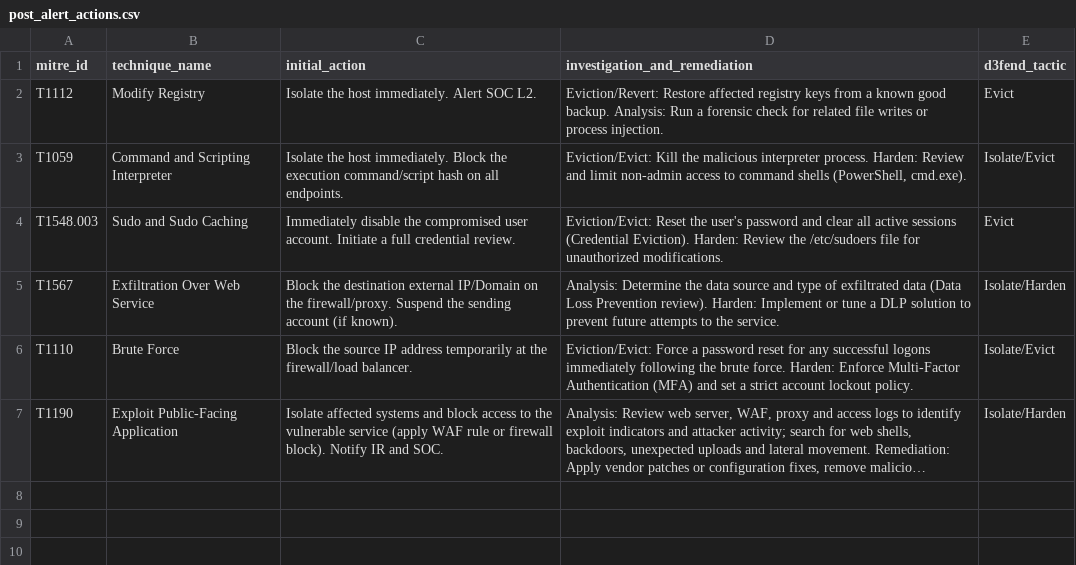
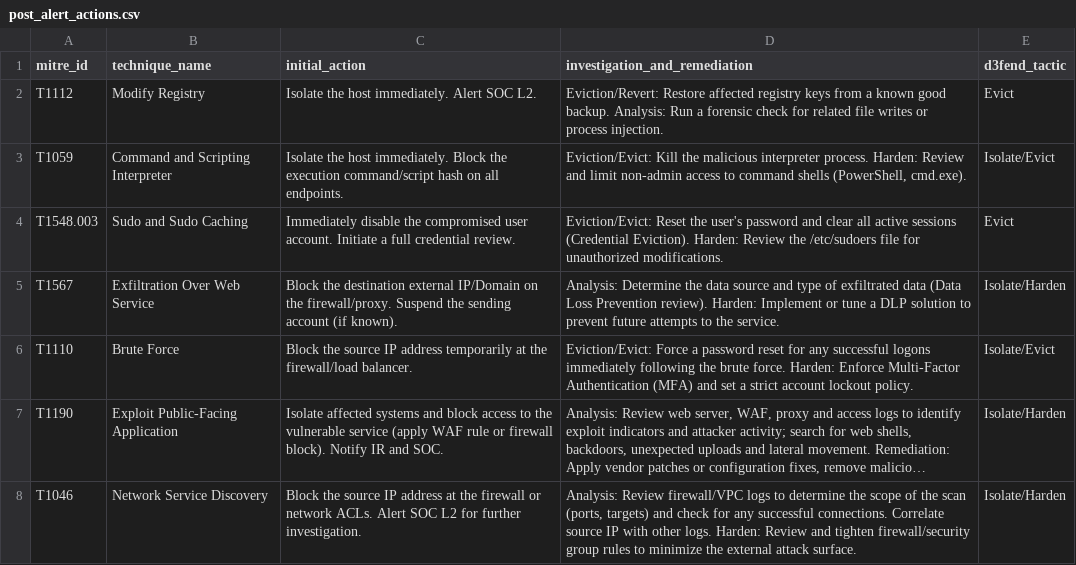
Before and after one commit to iopsmon/splunk_cyber_secmon, a CSV file: DC_cyber_secmon/lookups/post_alert_actions.csv, drawn as a sheet; long unchanged cells end in …; the diff names each change by its address in the sheet, - before the commit and + after, or states it on an @@ line.

```diff
--- a/DC_cyber_secmon/lookups/post_alert_actions.csv
+++ b/DC_cyber_secmon/lookups/post_alert_actions.csv
+row 8: T1046 | Network Service Discovery | Block the source IP address at the firewall or network ACLs. Alert SOC L2 for further investigation. | Analysis: Review firewall/VPC logs to determine the scope of the scan (ports, targets) and check for any successful connections. Correlate source IP with other logs. Harden: Review and tighten firewall/security group rules to minimize the external attack surface. | Isolate/Harden
```
Also changed, not shown: DC_cyber_secmon/lookups/security_alerts_summary.csv, DC_cyber_secmon/lookups/soc_maturity_assessment.csv, 19 other files.
